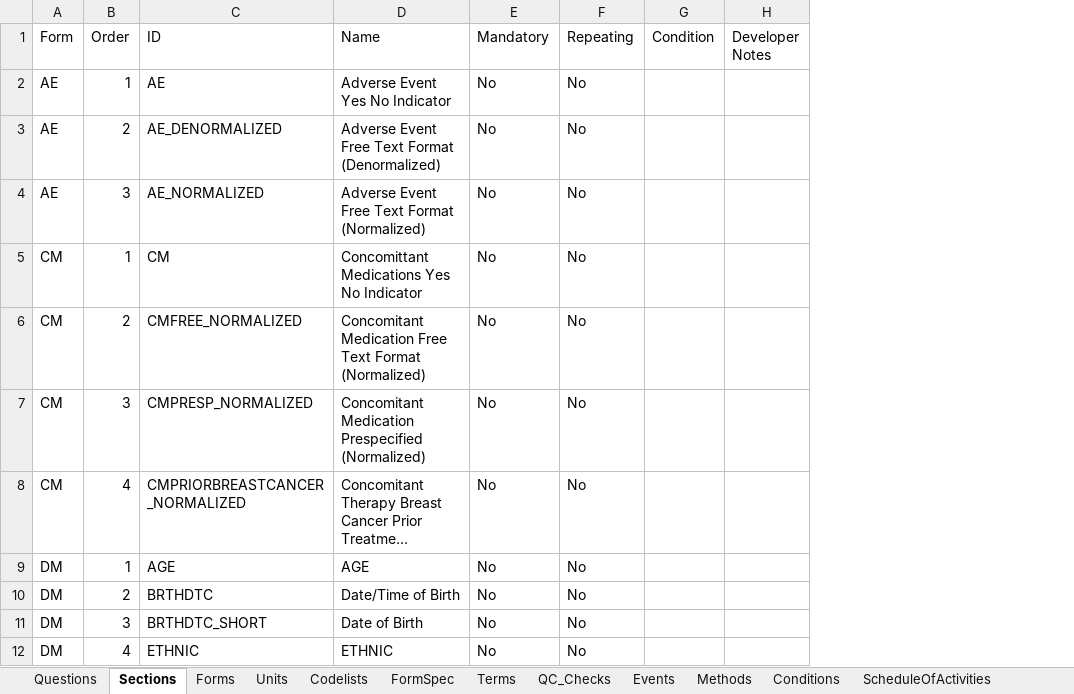
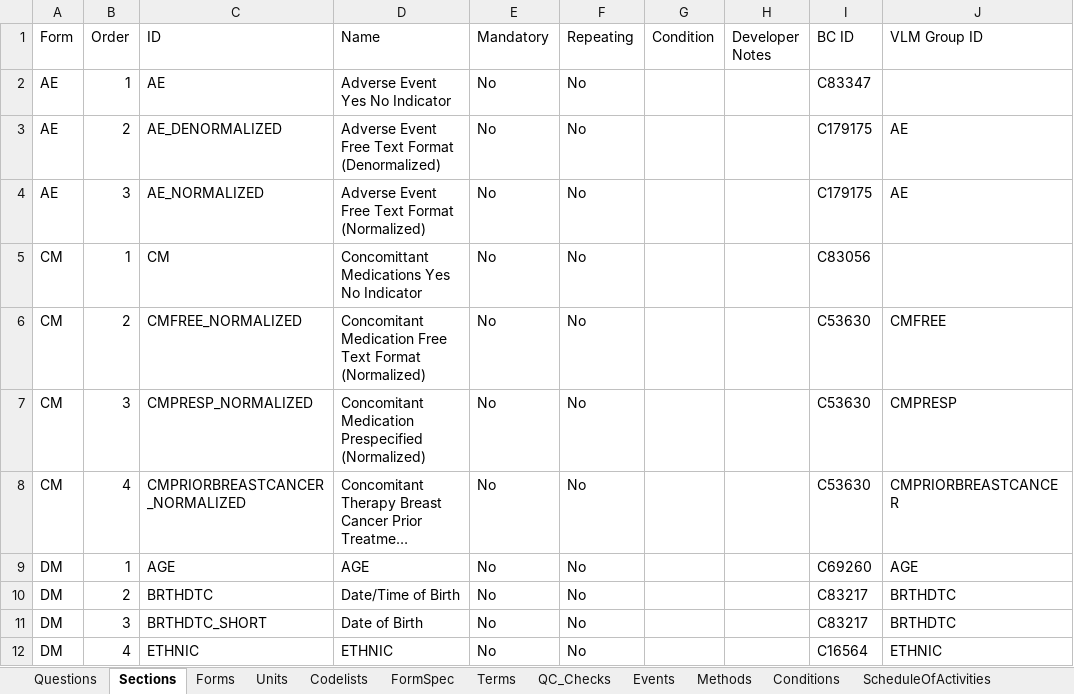
Before and after one commit to certara-bmant/cosmos-crfspec-p21form, an Excel workbook: crf_form.xlsx, sheet Sections, drawn as a sheet; only a part is shown; long unchanged cells end in …; values as stored, in another font and other column widths than the file's, no borders; the diff names each change by its address in the sheet, - before the commit and + after, or states it on an @@ line.

Commit message:
Updated output

```diff
--- a/crf_form.xlsx (sheet Sections)
+++ b/crf_form.xlsx (sheet Sections)
+column I (BC ID), rows 2-12: C83347 | C179175 | C179175 | C83056 | C53630 | C53630 | C53630 | C69260 | C83217 | C83217 | C16564
+column J (VLM Group ID), rows 3-12: AE | AE |  | CMFREE | CMPRESP | CMPRIORBREASTCANCER | AGE | BRTHDTC | BRTHDTC | ETHNIC
```
